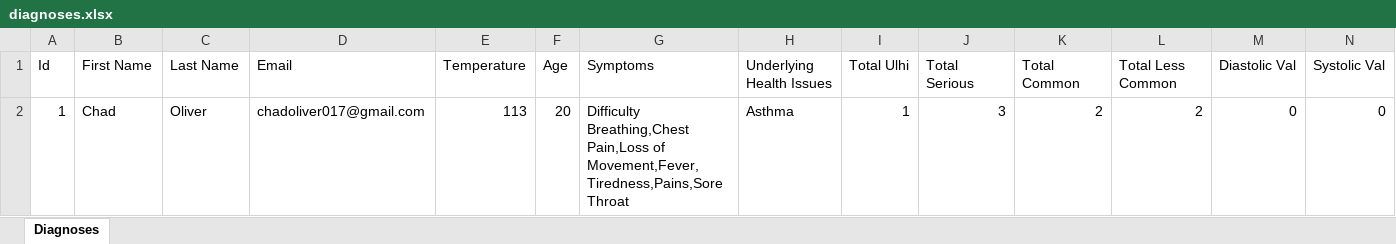
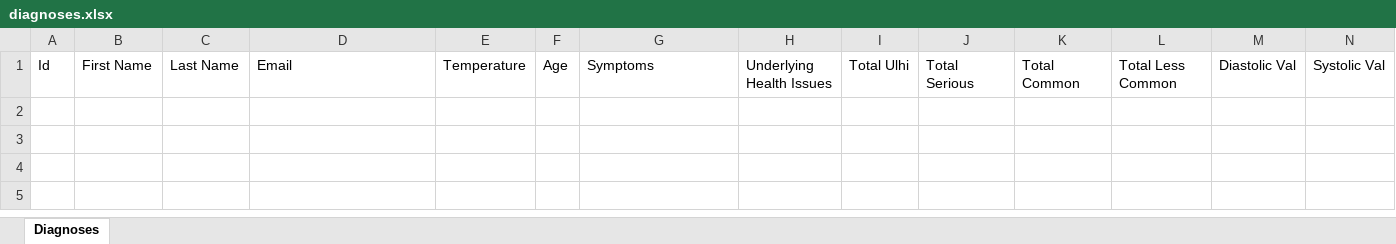
Before and after one commit to chado876/AI-COVID-19-Expert-System, an Excel workbook: data/diagnoses.xlsx, sheet Diagnoses, drawn as a sheet; only a part is shown; values as stored, in another font and other column widths than the file's, no borders; rows hold the shown columns only; the diff names each change by its address in the sheet, - before the commit and + after, or states it on an @@ line.

```diff
--- a/data/diagnoses.xlsx (sheet Diagnoses)
+++ b/data/diagnoses.xlsx (sheet Diagnoses)
-row 2: 1 | Chad | Oliver | chadoliver017@gmail.com | 113 | 20 | Difficulty Breathing,Chest Pain,Loss of Movement,Fever,Tiredness,Pains,Sore Throat | Asthma | 1 | 3 | 2 | 2 | 0 | 0
```
Also changed, not shown: 14 other files.
